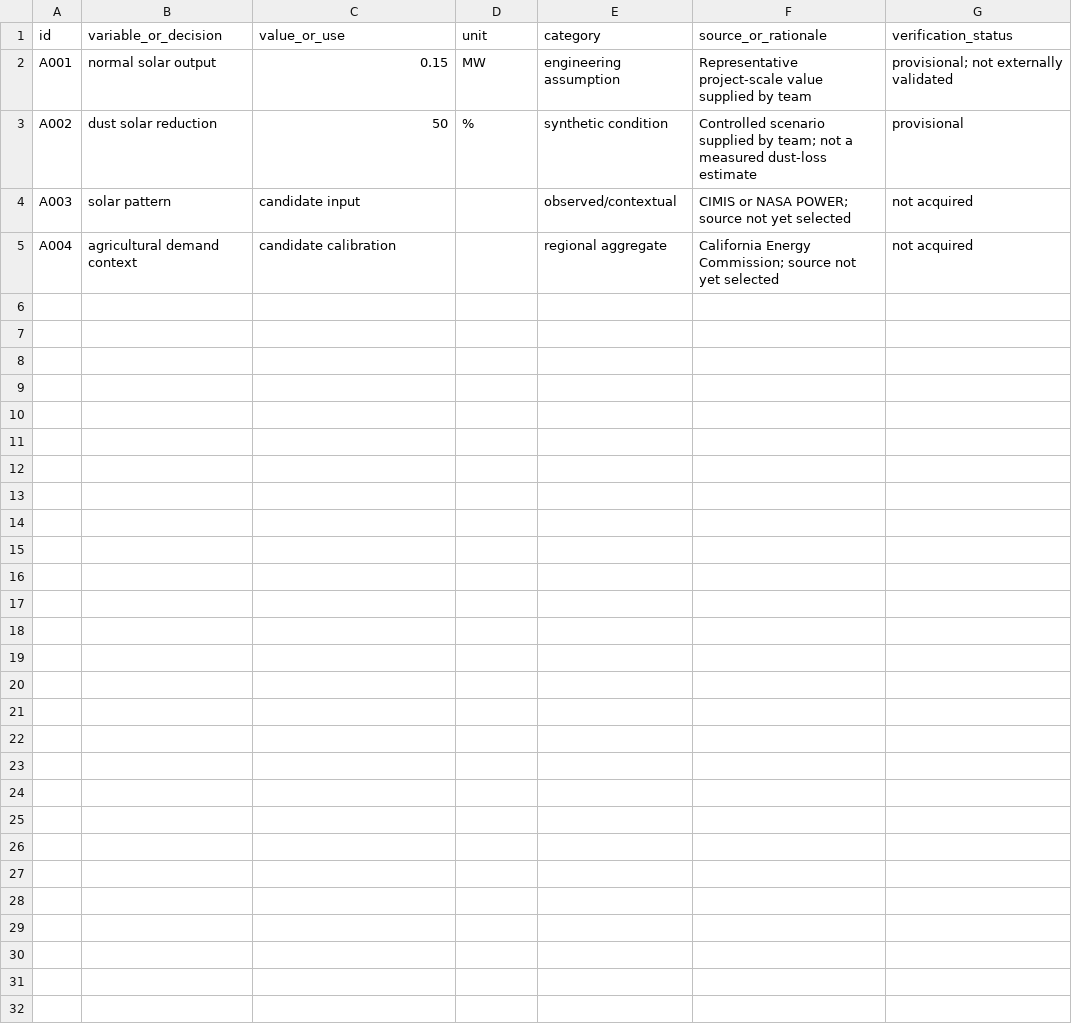
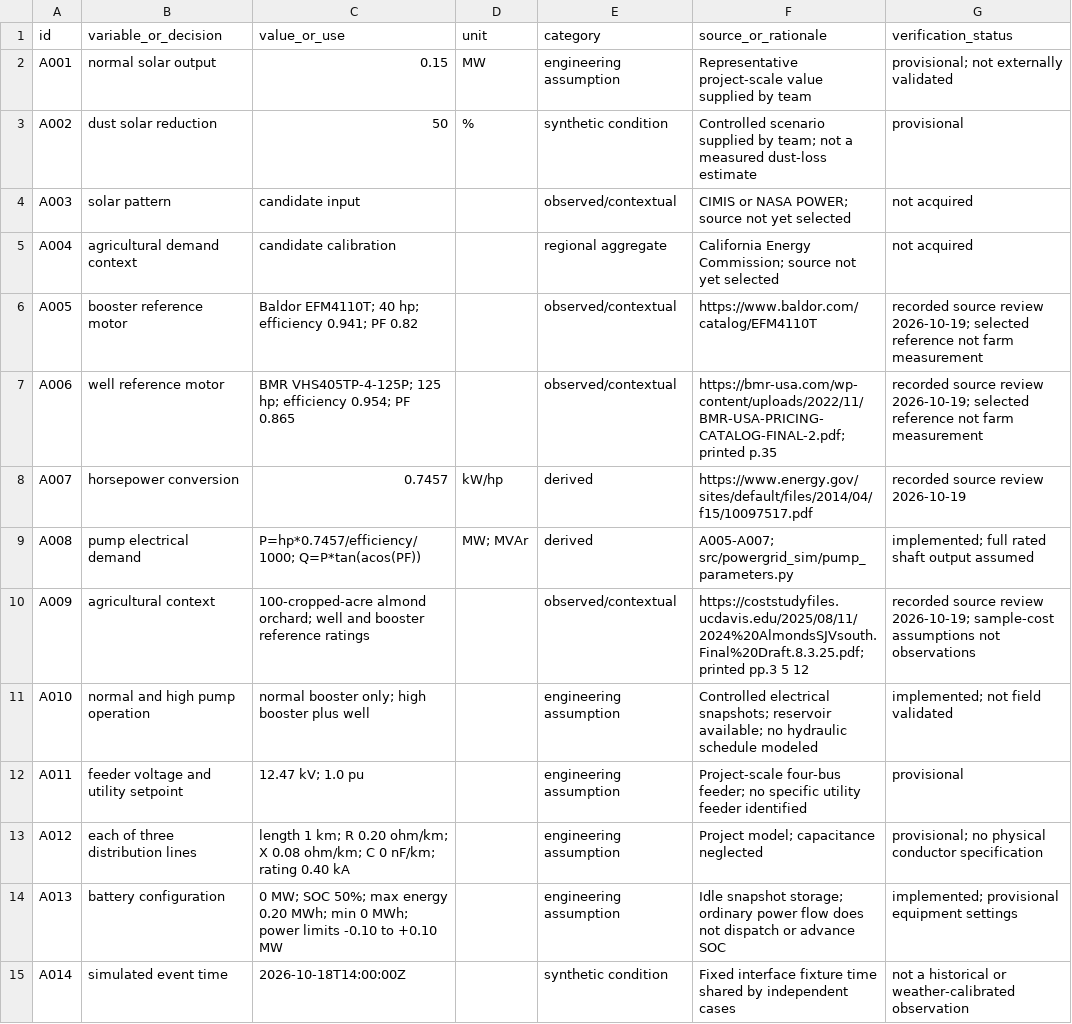
Before and after one commit to power-puff-grids/PowerGridSimulation, a CSV file: data/metadata/source_tracking.csv, drawn as a sheet.

Commit message:
update scenario metadata and parameter provenance

```diff
--- a/data/metadata/source_tracking.csv
+++ b/data/metadata/source_tracking.csv
@@ -5 +5,11 @@ A003,solar pattern,candidate input,,observed/contextual,CIMIS or NASA POWER; sou
 A004,agricultural demand context,candidate calibration,,regional aggregate,California Energy Commission; source not yet selected,not acquired
+A005,booster reference motor,Baldor EFM4110T; 40 hp; efficiency 0.941; PF 0.82,,observed/contextual,https://www.baldor.com/catalog/EFM4110T,recorded source review 2026-10-19; selected reference not farm measurement
+A006,well reference motor,BMR VHS405TP-4-125P; 125 hp; efficiency 0.954; PF 0.865,,observed/contextual,https://bmr-usa.com/wp-content/uploads/2022/11/BMR-USA-PRICING-CATALOG-FINAL-2.pdf; printed p.35,recorded source review 2026-10-19; selected reference not farm measurement
+A007,horsepower conversion,0.7457,kW/hp,derived,https://www.energy.gov/sites/default/files/2014/04/f15/10097517.pdf,recorded source review 2026-10-19
+A008,pump electrical demand,P=hp*0.7457/efficiency/1000; Q=P*tan(acos(PF)),MW; MVAr,derived,A005-A007; src/powergrid_sim/pump_parameters.py,implemented; full rated shaft output assumed
+A009,agricultural context,100-cropped-acre almond orchard; well and booster reference ratings,,observed/contextual,https://coststudyfiles.ucdavis.edu/2025/08/11/2024%20AlmondsSJVsouth.Final%20Draft.8.3.25.pdf; printed pp.3 5 12,recorded source review 2026-10-19; sample-cost assumptions not observations
+A010,normal and high pump operation,normal booster only; high booster plus well,,engineering assumption,Controlled electrical snapshots; reservoir available; no hydraulic schedule modeled,implemented; not field validated
+A011,feeder voltage and utility setpoint,12.47 kV; 1.0 pu,,engineering assumption,Project-scale four-bus feeder; no specific utility feeder identified,provisional
+A012,each of three distribution lines,length 1 km; R 0.20 ohm/km; X 0.08 ohm/km; C 0 nF/km; rating 0.40 kA,,engineering assumption,Project model; capacitance neglected,provisional; no physical conductor specification
+A013,battery configuration,0 MW; SOC 50%; max energy 0.20 MWh; min 0 MWh; power limits -0.10 to +0.10 MW,,engineering assumption,Idle snapshot storage; ordinary power flow does not dispatch or advance SOC,implemented; provisional equipment settings
+A014,simulated event time,2026-10-18T14:00:00Z,,synthetic condition,Fixed interface fixture time shared by independent cases,not a historical or weather-calibrated observation
```
Also changed, not shown: data/metadata/scenarios.csv.
